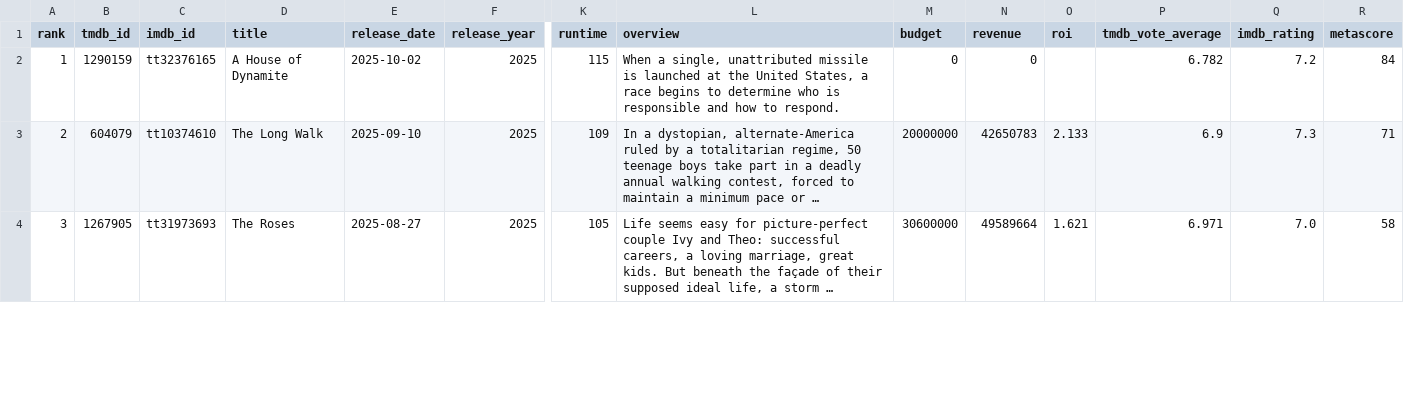
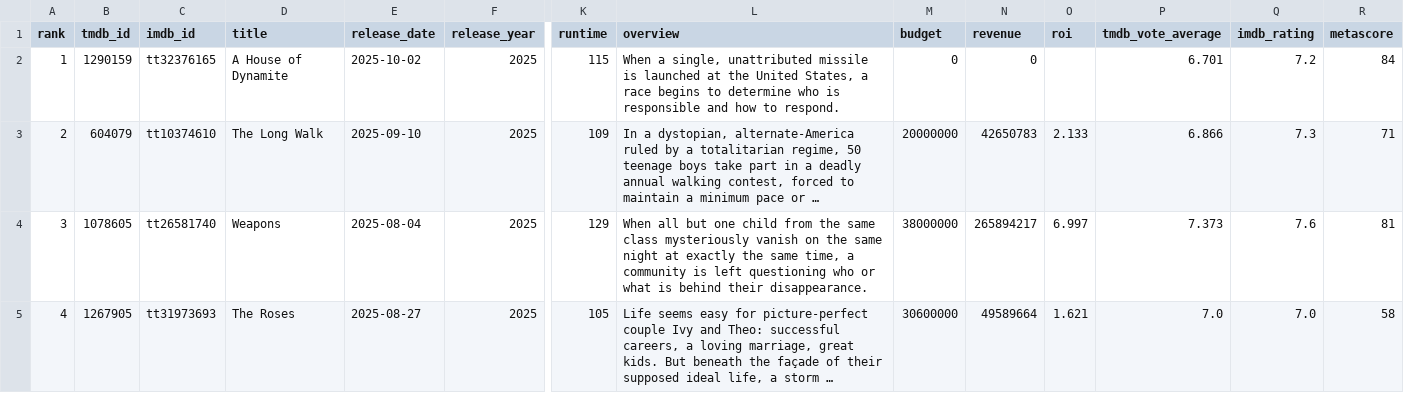
Before and after one commit to minhHuy-Truong/Movie, a CSV file: top10_trending.csv, drawn as a sheet; only a part is shown, gaps mark what is left out; long unchanged cells end in …; addresses are those after the commit; rows hold the shown columns only; the diff covers the shown part only; the diff names each change by its address in the sheet, - before the commit and + after, or states it on an @@ line.

```diff
--- a/top10_trending.csv
+++ b/top10_trending.csv
-P2 (tmdb_vote_average): 6.782
+P2 (tmdb_vote_average): 6.701
-P3 (tmdb_vote_average): 6.9
+P3 (tmdb_vote_average): 6.866
+row 4: 3 | 1078605 | tt26581740 | Weapons | 2025-08-04 | 2025 | 129 | When all but one child from the same class mysteriously vanish on the same night at exactly the same time, a community is left questioning who or what is behind their disappearance. | 38000000 | 265894217 | 6.997 | 7.373 | 7.6 | 81
-A5 (rank): 3
+A5 (rank): 4
-P5 (tmdb_vote_average): 6.971
+P5 (tmdb_vote_average): 7.0
```
Also changed, not shown: 2 added rows, 3 removed rows and 21 edited cells elsewhere in this file, 1 other file.
